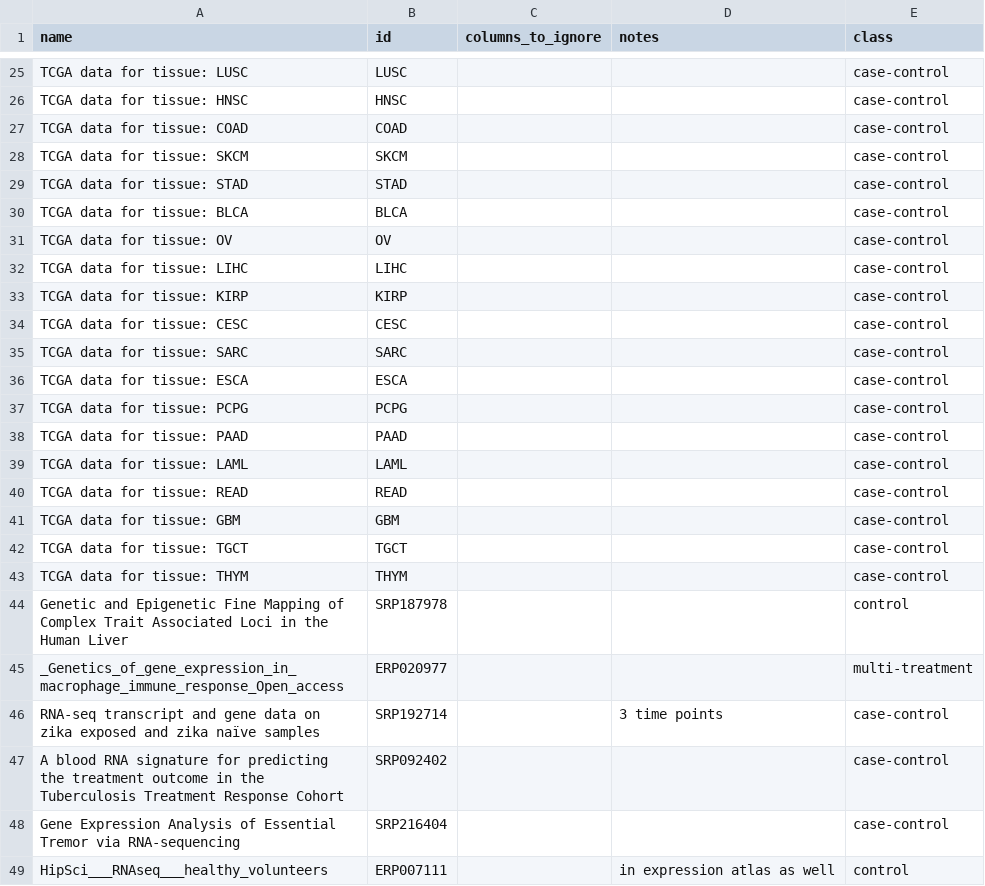
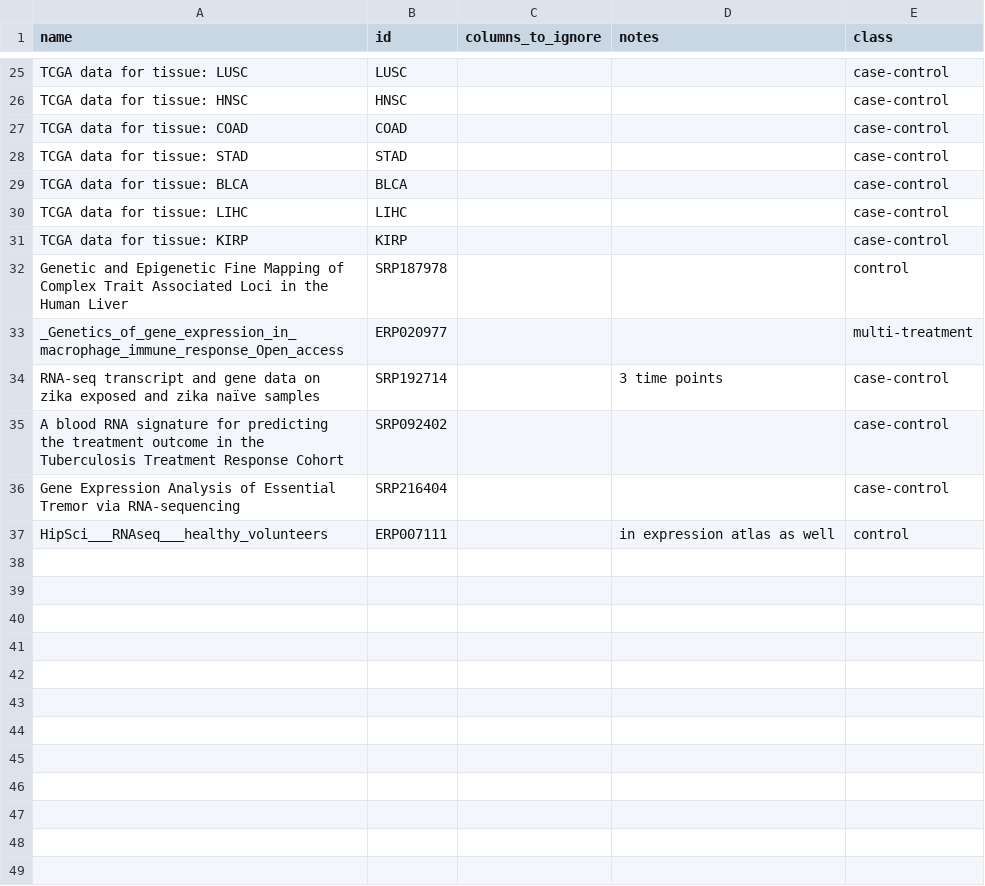
Before and after one commit to Wolfffff/exp_var, a CSV file: recount3_metadata.csv, drawn as a sheet; only a part is shown, gaps mark what is left out.

Commit message:
selecting columns in tcga

```diff
--- a/recount3_metadata.csv
+++ b/recount3_metadata.csv
@@ -27,18 +27,6 @@ TCGA data for tissue: HNSC,HNSC,,,case-control
 TCGA data for tissue: COAD,COAD,,,case-control
-TCGA data for tissue: SKCM,SKCM,,,case-control
 TCGA data for tissue: STAD,STAD,,,case-control
 TCGA data for tissue: BLCA,BLCA,,,case-control
-TCGA data for tissue: OV,OV,,,case-control
 TCGA data for tissue: LIHC,LIHC,,,case-control
 TCGA data for tissue: KIRP,KIRP,,,case-control
-TCGA data for tissue: CESC,CESC,,,case-control
-TCGA data for tissue: SARC,SARC,,,case-control
-TCGA data for tissue: ESCA,ESCA,,,case-control
-TCGA data for tissue: PCPG,PCPG,,,case-control
-TCGA data for tissue: PAAD,PAAD,,,case-control
-TCGA data for tissue: LAML,LAML,,,case-control
-TCGA data for tissue: READ,READ,,,case-control
-TCGA data for tissue: GBM,GBM,,,case-control
-TCGA data for tissue: TGCT,TGCT,,,case-control
-TCGA data for tissue: THYM,THYM,,,case-control
 Genetic and Epigenetic Fine Mapping of Complex Trait Associated Loci in the Human Liver,SRP187978,,,control
```
Also changed, not shown: 4 other files.
